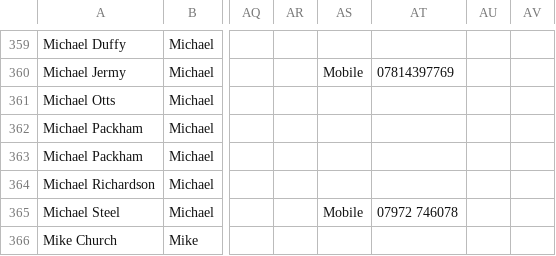
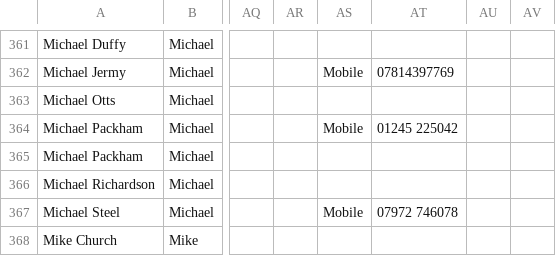
Before and after one commit to jaw42/dotfiles, a CSV file: email/mutt.symlink/google.csv, drawn as a sheet; only a part is shown, gaps mark what is left out; addresses are those after the commit; the diff covers the shown part only; the diff names each change by its address in the sheet, - before the commit and + after, or states it on an @@ line.

```diff
--- a/email/mutt.symlink/google.csv
+++ b/email/mutt.symlink/google.csv
-AS364: (empty)
+AS364: Mobile
-AT364: (empty)
+AT364: 01245 225042
```
Also changed, not shown: 7 added rows, 1 removed row and 19 edited cells elsewhere in this file, 35 other files.
